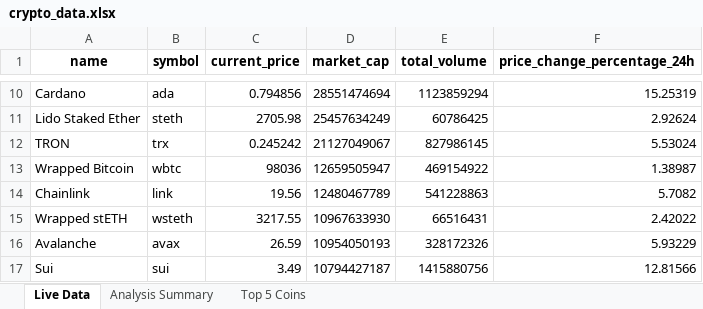
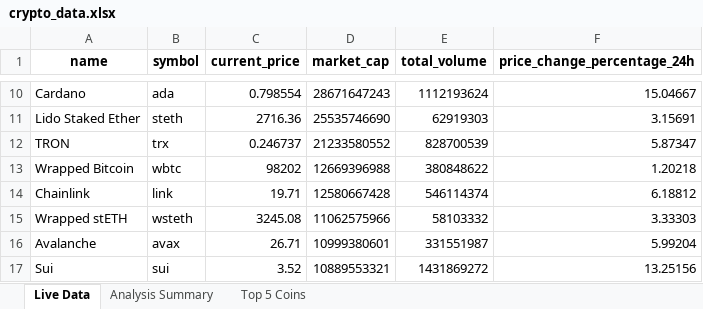
Before and after one commit to ashishmaurya57/primetrade.ai.python, an Excel workbook: crypto_data.xlsx, sheet Live Data, drawn as a sheet; only a part is shown, gaps mark what is left out; values as stored, in another font and other column widths than the file's, no borders; the diff covers the shown part only; the diff names each change by its address in the sheet, - before the commit and + after, or states it on an @@ line.

```diff
--- a/crypto_data.xlsx (sheet Live Data)
+++ b/crypto_data.xlsx (sheet Live Data)
-C10 (current_price): 0.794856
+C10 (current_price): 0.798554
-D10 (market_cap): 28551474694
+D10 (market_cap): 28671647243
-E10 (total_volume): 1123859294
+E10 (total_volume): 1112193624
-F10 (price_change_percentage_24h): 15.25319
+F10 (price_change_percentage_24h): 15.04667
-C11 (current_price): 2705.98
+C11 (current_price): 2716.36
-D11 (market_cap): 25457634249
+D11 (market_cap): 25535746690
-E11 (total_volume): 60786425
+E11 (total_volume): 62919303
-F11 (price_change_percentage_24h): 2.92624
+F11 (price_change_percentage_24h): 3.15691
-C12 (current_price): 0.245242
+C12 (current_price): 0.246737
-D12 (market_cap): 21127049067
+D12 (market_cap): 21233580552
-E12 (total_volume): 827986145
+E12 (total_volume): 828700539
-F12 (price_change_percentage_24h): 5.53024
+F12 (price_change_percentage_24h): 5.87347
-C13 (current_price): 98036
+C13 (current_price): 98202
-D13 (market_cap): 12659505947
+D13 (market_cap): 12669396988
-E13 (total_volume): 469154922
+E13 (total_volume): 380848622
-F13 (price_change_percentage_24h): 1.38987
+F13 (price_change_percentage_24h): 1.20218
-C14 (current_price): 19.56
+C14 (current_price): 19.71
-D14 (market_cap): 12480467789
+D14 (market_cap): 12580667428
-E14 (total_volume): 541228863
+E14 (total_volume): 546114374
-F14 (price_change_percentage_24h): 5.7082
+F14 (price_change_percentage_24h): 6.18812
-C15 (current_price): 3217.55
+C15 (current_price): 3245.08
-D15 (market_cap): 10967633930
+D15 (market_cap): 11062575966
-E15 (total_volume): 66516431
+E15 (total_volume): 58103332
-F15 (price_change_percentage_24h): 2.42022
+F15 (price_change_percentage_24h): 3.33303
-C16 (current_price): 26.59
+C16 (current_price): 26.71
-D16 (market_cap): 10954050193
+D16 (market_cap): 10999380601
-E16 (total_volume): 328172326
+E16 (total_volume): 331551987
-F16 (price_change_percentage_24h): 5.93229
+F16 (price_change_percentage_24h): 5.99204
-C17 (current_price): 3.49
+C17 (current_price): 3.52
-D17 (market_cap): 10794427187
+D17 (market_cap): 10889553321
-E17 (total_volume): 1415880756
+E17 (total_volume): 1431869272
-F17 (price_change_percentage_24h): 12.81566
+F17 (price_change_percentage_24h): 13.25156
```
Also changed, not shown: 1 added row, 1 removed row and 162 edited cells elsewhere in this sheet, sheet Top 5 Coins, sheet Analysis Summary, 1 other file.
